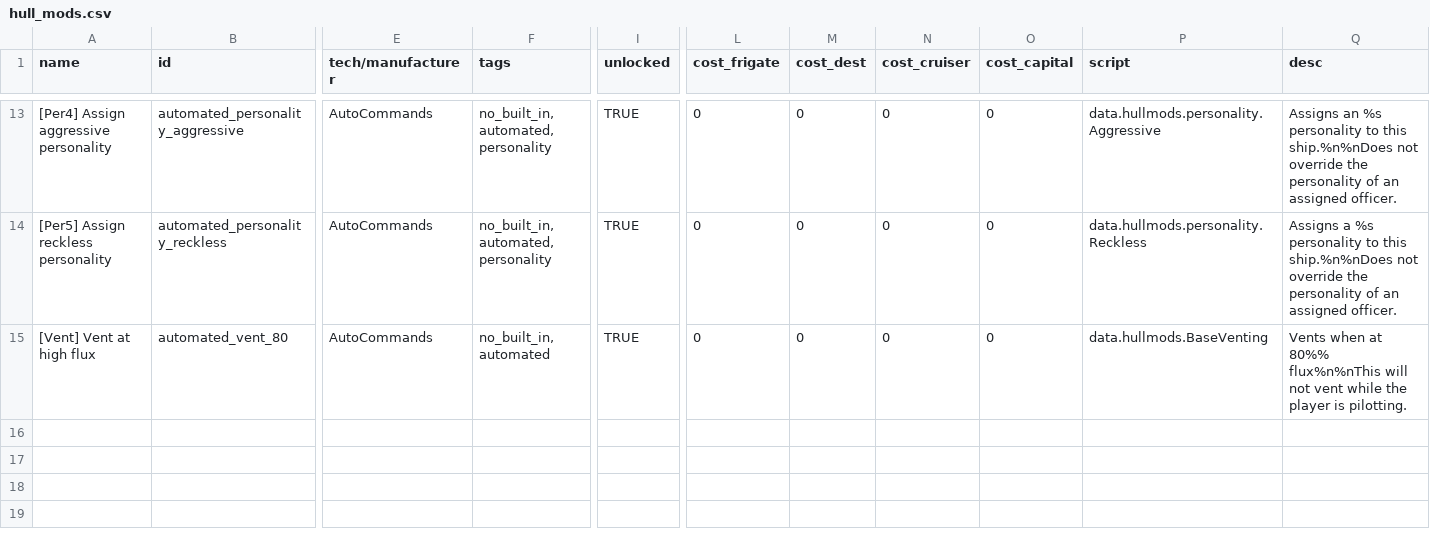
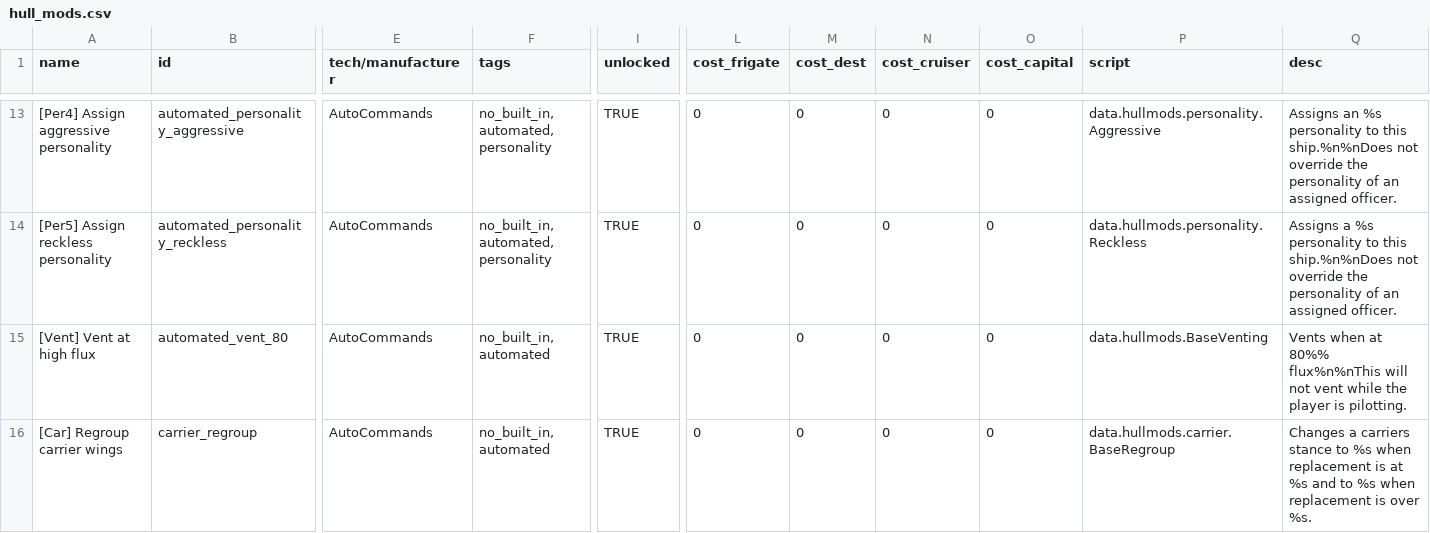
Before and after one commit to wnsmds/AutomatedCommands, a CSV file: data/hullmods/hull_mods.csv, drawn as a sheet; only a part is shown, gaps mark what is left out; rows hold the shown columns only; the diff names each change by its address in the sheet, - before the commit and + after, or states it on an @@ line.

Commit message:
Added new Hullmod, Carrier Regroup

```diff
--- a/data/hullmods/hull_mods.csv
+++ b/data/hullmods/hull_mods.csv
+row 16: [Car] Regroup carrier wings | carrier_regroup | AutoCommands | no_built_in, automated | TRUE | 0 | 0 | 0 | 0 | data.hullmods.carrier.BaseRegroup | Changes a carriers stance to %s when replacement is at %s and to %s when replacement is over %s.
```
Also changed, not shown: 4 other files.
